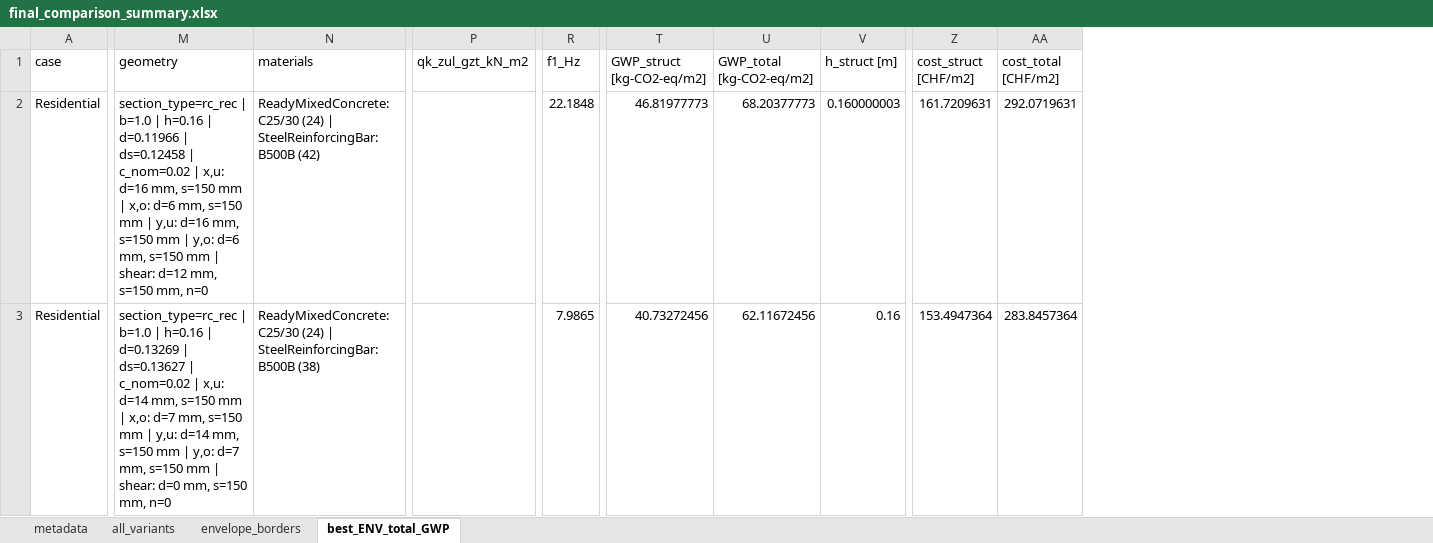
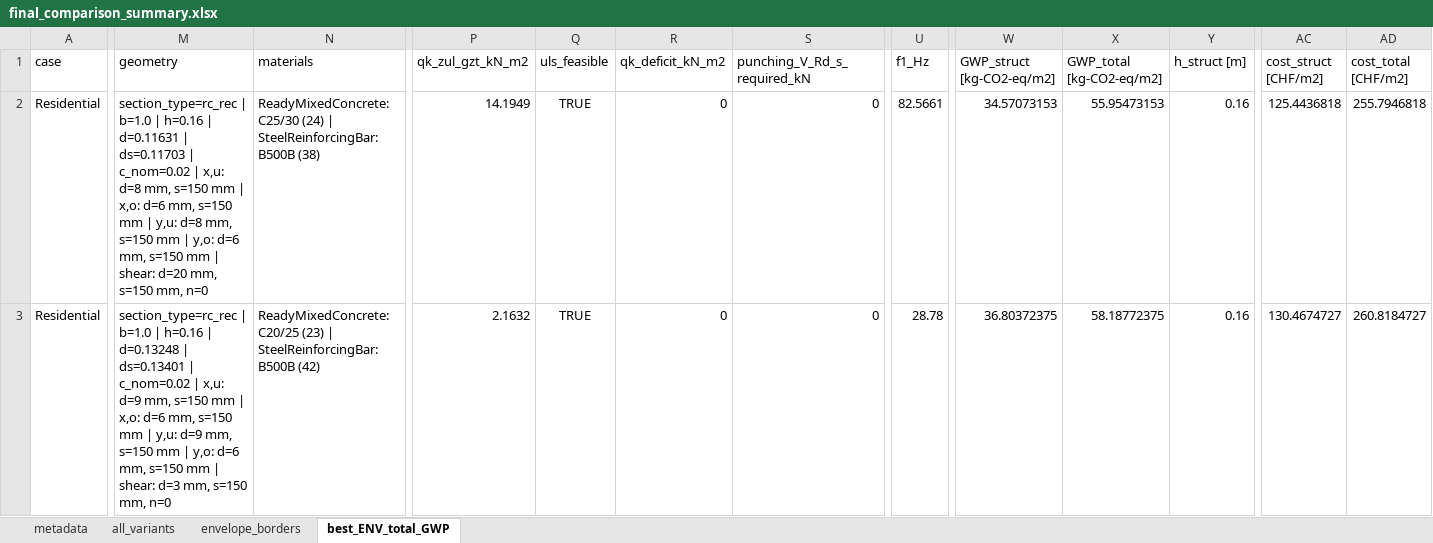
Before and after one commit to gat-dse/SDSD_Bieg, an Excel workbook: plots/final_comparison_summary.xlsx, sheet best_ENV_total_GWP, drawn as a sheet; only a part is shown, gaps mark what is left out; values as stored, in another font and other column widths than the file's, no borders; addresses are those after the commit; the diff covers the shown part only; the diff names each change by its address in the sheet, - before the commit and + after, or states it on an @@ line.

```diff
--- a/plots/final_comparison_summary.xlsx (sheet best_ENV_total_GWP)
+++ b/plots/final_comparison_summary.xlsx (sheet best_ENV_total_GWP)
+column Q (uls_feasible), rows 2-3: TRUE | TRUE
+column R (qk_deficit_kN_m2), rows 2-3: 0 | 0
+column S (punching_V_Rd_s_required_kN), rows 2-3: 0 | 0
-M2 (geometry): …h=0.16 | d=0.11966 | ds=0.12458 | c_nom=0.02 | x,u: d=16 mm, s=150 mm | x,o: d=6 mm, s=150 mm | y,u: d=16 mm, s=150 mm | y,o: d=6 mm, s=150 mm | shear: d=12 mm, s=150…
+M2 (geometry): …h=0.16 | d=0.11631 | ds=0.11703 | c_nom=0.02 | x,u: d=8 mm, s=150 mm | x,o: d=6 mm, s=150 mm | y,u: d=8 mm, s=150 mm | y,o: d=6 mm, s=150 mm | shear: d=20 mm, s=150…
-N2 (materials): …SteelReinforcingBar: B500B (42)
+N2 (materials): …SteelReinforcingBar: B500B (38)
-P2 (qk_zul_gzt_kN_m2): (empty)
+P2 (qk_zul_gzt_kN_m2): 14.1949
-U2 (f1_Hz): 22.1848
+U2 (f1_Hz): 82.5661
-W2 (GWP_struct [kg-CO2-eq/m2]): 46.81977773
+W2 (GWP_struct [kg-CO2-eq/m2]): 34.57073153
-X2 (GWP_total [kg-CO2-eq/m2]): 68.20377773
+X2 (GWP_total [kg-CO2-eq/m2]): 55.95473153
-Y2 (h_struct [m]): 0.160000003
+Y2 (h_struct [m]): 0.16
-AC2 (cost_struct [CHF/m2]): 161.7209631
+AC2 (cost_struct [CHF/m2]): 125.4436818
-AD2 (cost_total [CHF/m2]): 292.0719631
+AD2 (cost_total [CHF/m2]): 255.7946818
-M3 (geometry): …h=0.16 | d=0.13269 | ds=0.13627 | c_nom=0.02 | x,u: d=14 mm, s=150 mm | x,o: d=7 mm, s=150 mm | y,u: d=14 mm, s=150 mm | y,o: d=7 mm, s=150 mm | shear: d=0 mm, s=150…
+M3 (geometry): …h=0.16 | d=0.13248 | ds=0.13401 | c_nom=0.02 | x,u: d=9 mm, s=150 mm | x,o: d=6 mm, s=150 mm | y,u: d=9 mm, s=150 mm | y,o: d=6 mm, s=150 mm | shear: d=3 mm, s=150…
-N3 (materials): ReadyMixedConcrete: C25/30 (24) | SteelReinforcingBar: B500B (38)
+N3 (materials): ReadyMixedConcrete: C20/25 (23) | SteelReinforcingBar: B500B (42)
-P3 (qk_zul_gzt_kN_m2): (empty)
+P3 (qk_zul_gzt_kN_m2): 2.1632
-U3 (f1_Hz): 7.9865
+U3 (f1_Hz): 28.78
-W3 (GWP_struct [kg-CO2-eq/m2]): 40.73272456
+W3 (GWP_struct [kg-CO2-eq/m2]): 36.80372375
-X3 (GWP_total [kg-CO2-eq/m2]): 62.11672456
+X3 (GWP_total [kg-CO2-eq/m2]): 58.18772375
-AC3 (cost_struct [CHF/m2]): 153.4947364
+AC3 (cost_struct [CHF/m2]): 130.4674727
-AD3 (cost_total [CHF/m2]): 283.8457364
+AD3 (cost_total [CHF/m2]): 260.8184727
```
Also changed, not shown: 655 edited cells elsewhere in this sheet, sheet envelope_borders, sheet all_variants, sheet metadata, Database/260424_MIVES_weights.xlsx, Database/260507_CEDRUS-Platten-Resultate.xlsx, 53 other files.
